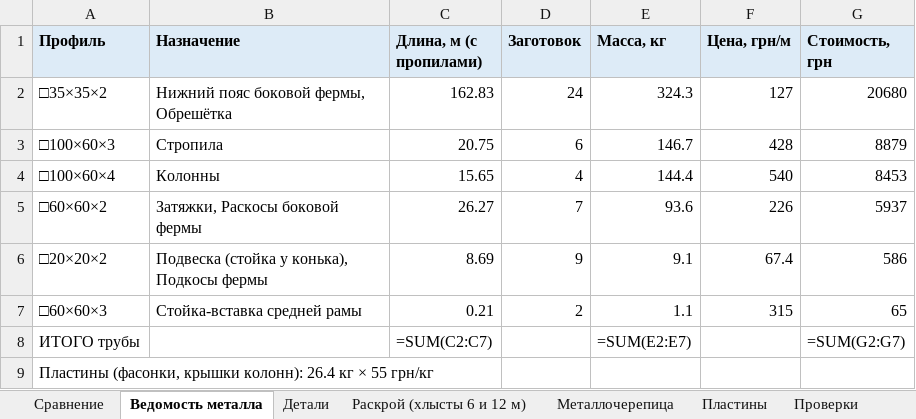
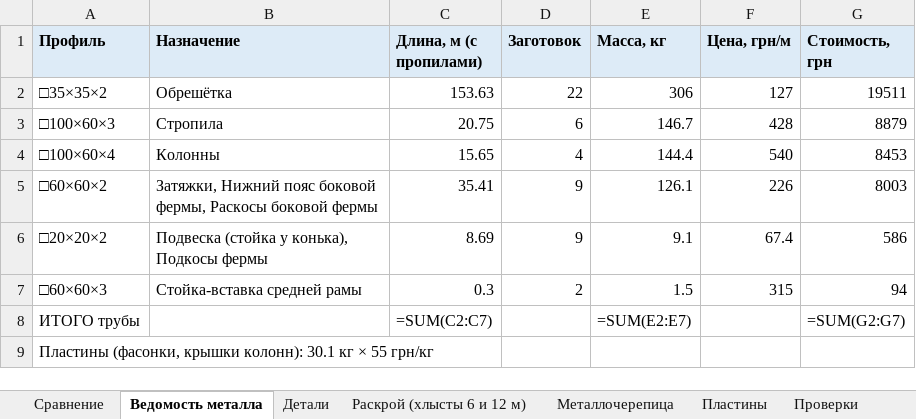
Before and after one commit to amazon-ua/drop_it, an Excel workbook: output/smeta_optimized.xlsx, sheet Ведомость металла, drawn as a sheet; values as stored, in another font and other column widths than the file's, no borders; formulas without a stored value are shown as written; the diff names each change by its address in the sheet, - before the commit and + after, or states it on an @@ line.

```diff
--- a/output/smeta_optimized.xlsx (sheet Ведомость металла)
+++ b/output/smeta_optimized.xlsx (sheet Ведомость металла)
-B2 (Назначение): Нижний пояс боковой фермы, Обрешётка
+B2 (Назначение): Обрешётка
-C2 (Длина, м (с пропилами)): 162.83
+C2 (Длина, м (с пропилами)): 153.63
-D2 (Заготовок): 24
+D2 (Заготовок): 22
-E2 (Масса, кг): 324.3
+E2 (Масса, кг): 306
-G2 (Стоимость, грн): 20680
+G2 (Стоимость, грн): 19511
-B5 (Назначение): Затяжки, Раскосы боковой фермы
+B5 (Назначение): Затяжки, Нижний пояс боковой фермы, Раскосы боковой фермы
-C5 (Длина, м (с пропилами)): 26.27
+C5 (Длина, м (с пропилами)): 35.41
-D5 (Заготовок): 7
+D5 (Заготовок): 9
-E5 (Масса, кг): 93.6
+E5 (Масса, кг): 126.1
-G5 (Стоимость, грн): 5937
+G5 (Стоимость, грн): 8003
-C7 (Длина, м (с пропилами)): 0.21
+C7 (Длина, м (с пропилами)): 0.3
-E7 (Масса, кг): 1.1
+E7 (Масса, кг): 1.5
-G7 (Стоимость, грн): 65
+G7 (Стоимость, грн): 94
-A9 (Профиль): …крышки колонн): 26.4 кг ×…
+A9 (Профиль): …крышки колонн): 30.1 кг ×…
```
Also changed, not shown: sheet Пластины, sheet Проверки, sheet Раскрой (хлысты 6 и 12 м), sheet Сравнение, sheet Детали, 17 other files.
